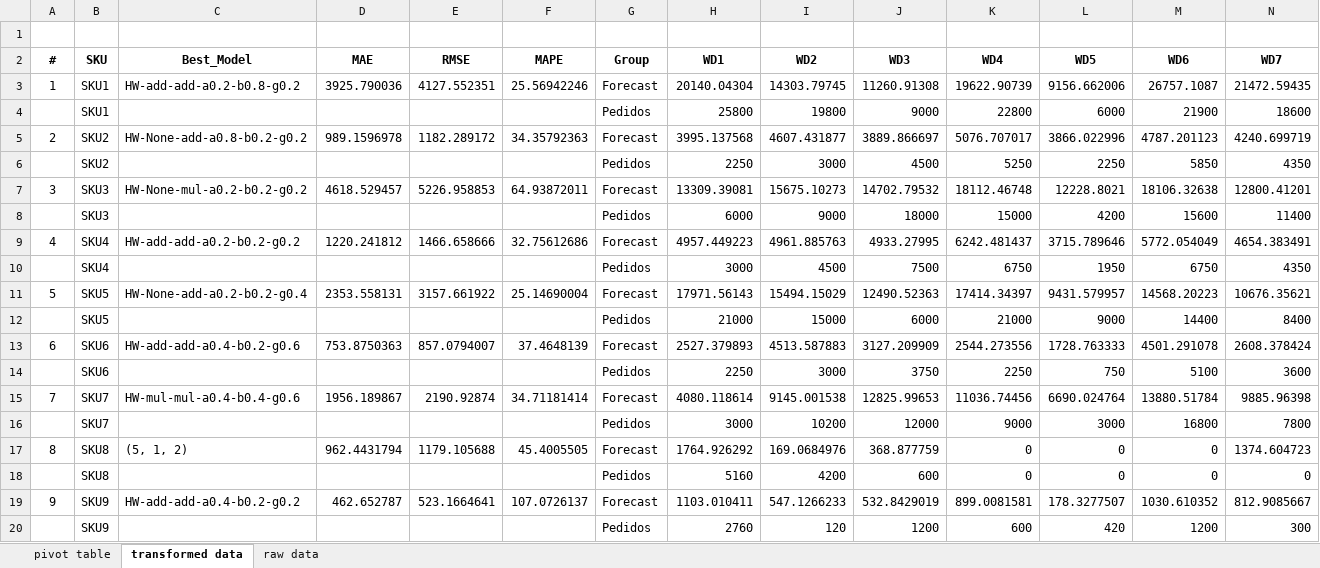
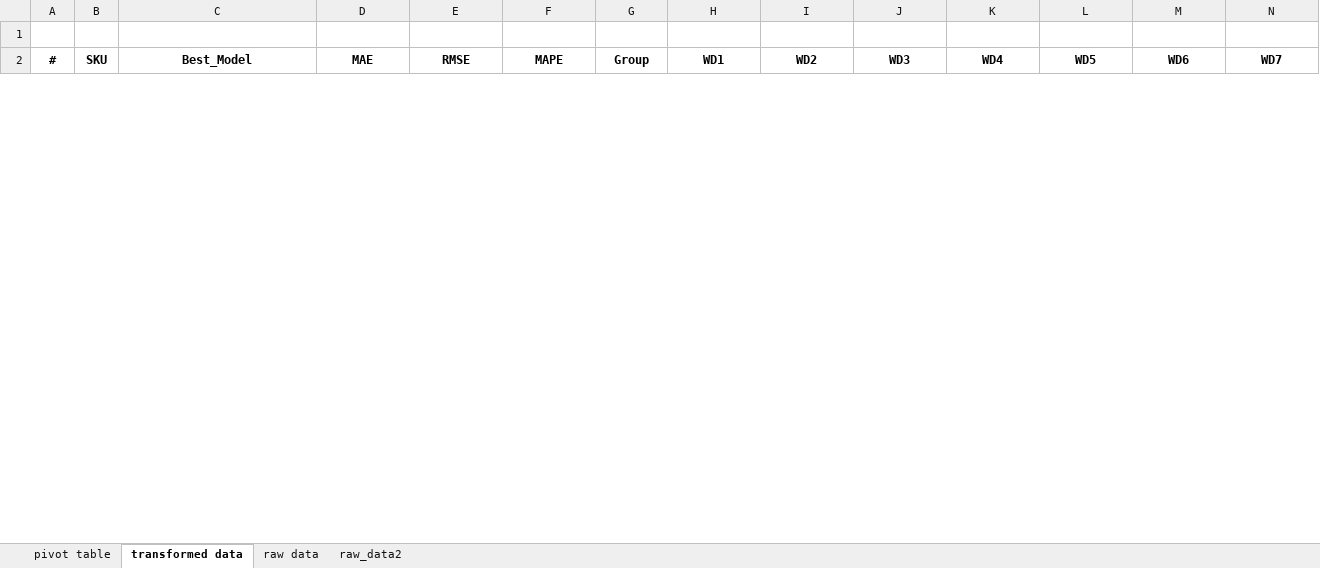
Before and after one commit to JhonattanReales21/innv_tec_1_icesi, an Excel workbook: data/output/resultados.xlsx, sheet transformed data, drawn as a sheet; only a part is shown; values as stored, in another font and other column widths than the file's, no borders; table styles not drawn; removed rows and columns are numbered as before the commit, all else as after; rows hold the shown columns only; the diff covers the shown part only; the diff names each change by its address in the sheet, - before the commit and + after, or states it on an @@ line.

Commit message:
results after going friday to friday

```diff
--- a/data/output/resultados.xlsx (sheet transformed data)
+++ b/data/output/resultados.xlsx (sheet transformed data)
+sheet tab: raw_data2
-row 3: 1 | SKU1 | HW-add-add-a0.2-b0.8-g0.2 | 3925.790036 | 4127.552351 | 25.56942246 | Forecast | 20140.04304 | 14303.79745 | 11260.91308 | 19622.90739 | 9156.662006 | 26757.1087 | 21472.59435
-row 4:  | SKU1 |  |  |  |  | Pedidos | 25800 | 19800 | 9000 | 22800 | 6000 | 21900 | 18600
-row 5: 2 | SKU2 | HW-None-add-a0.8-b0.2-g0.2 | 989.1596978 | 1182.289172 | 34.35792363 | Forecast | 3995.137568 | 4607.431877 | 3889.866697 | 5076.707017 | 3866.022996 | 4787.201123 | 4240.699719
-row 6:  | SKU2 |  |  |  |  | Pedidos | 2250 | 3000 | 4500 | 5250 | 2250 | 5850 | 4350
-row 7: 3 | SKU3 | HW-None-mul-a0.2-b0.2-g0.2 | 4618.529457 | 5226.958853 | 64.93872011 | Forecast | 13309.39081 | 15675.10273 | 14702.79532 | 18112.46748 | 12228.8021 | 18106.32638 | 12800.41201
-row 8:  | SKU3 |  |  |  |  | Pedidos | 6000 | 9000 | 18000 | 15000 | 4200 | 15600 | 11400
-row 9: 4 | SKU4 | HW-add-add-a0.2-b0.2-g0.2 | 1220.241812 | 1466.658666 | 32.75612686 | Forecast | 4957.449223 | 4961.885763 | 4933.27995 | 6242.481437 | 3715.789646 | 5772.054049 | 4654.383491
-row 10:  | SKU4 |  |  |  |  | Pedidos | 3000 | 4500 | 7500 | 6750 | 1950 | 6750 | 4350
-row 11: 5 | SKU5 | HW-None-add-a0.2-b0.2-g0.4 | 2353.558131 | 3157.661922 | 25.14690004 | Forecast | 17971.56143 | 15494.15029 | 12490.52363 | 17414.34397 | 9431.579957 | 14568.20223 | 10676.35621
-row 12:  | SKU5 |  |  |  |  | Pedidos | 21000 | 15000 | 6000 | 21000 | 9000 | 14400 | 8400
-row 13: 6 | SKU6 | HW-add-add-a0.4-b0.2-g0.6 | 753.8750363 | 857.0794007 | 37.4648139 | Forecast | 2527.379893 | 4513.587883 | 3127.209909 | 2544.273556 | 1728.763333 | 4501.291078 | 2608.378424
-row 14:  | SKU6 |  |  |  |  | Pedidos | 2250 | 3000 | 3750 | 2250 | 750 | 5100 | 3600
-row 15: 7 | SKU7 | HW-mul-mul-a0.4-b0.4-g0.6 | 1956.189867 | 2190.92874 | 34.71181414 | Forecast | 4080.118614 | 9145.001538 | 12825.99653 | 11036.74456 | 6690.024764 | 13880.51784 | 9885.96398
-row 16:  | SKU7 |  |  |  |  | Pedidos | 3000 | 10200 | 12000 | 9000 | 3000 | 16800 | 7800
-row 17: 8 | SKU8 | (5, 1, 2) | 962.4431794 | 1179.105688 | 45.4005505 | Forecast | 1764.926292 | 169.0684976 | 368.877759 | 0 | 0 | 0 | 1374.604723
-row 18:  | SKU8 |  |  |  |  | Pedidos | 5160 | 4200 | 600 | 0 | 0 | 0 | 0
-row 19: 9 | SKU9 | HW-add-add-a0.4-b0.2-g0.2 | 462.652787 | 523.1664641 | 107.0726137 | Forecast | 1103.010411 | 547.1266233 | 532.8429019 | 899.0081581 | 178.3277507 | 1030.610352 | 812.9085667
-row 20:  | SKU9 |  |  |  |  | Pedidos | 2760 | 120 | 1200 | 600 | 420 | 1200 | 300
```
Also changed, not shown: 26 added rows and 34 removed rows elsewhere in this sheet, sheet pivot table, hidden cells.
